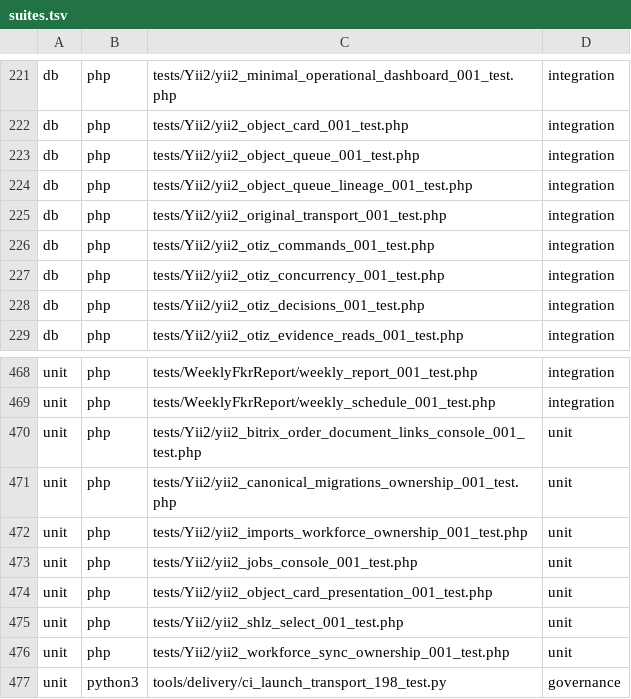
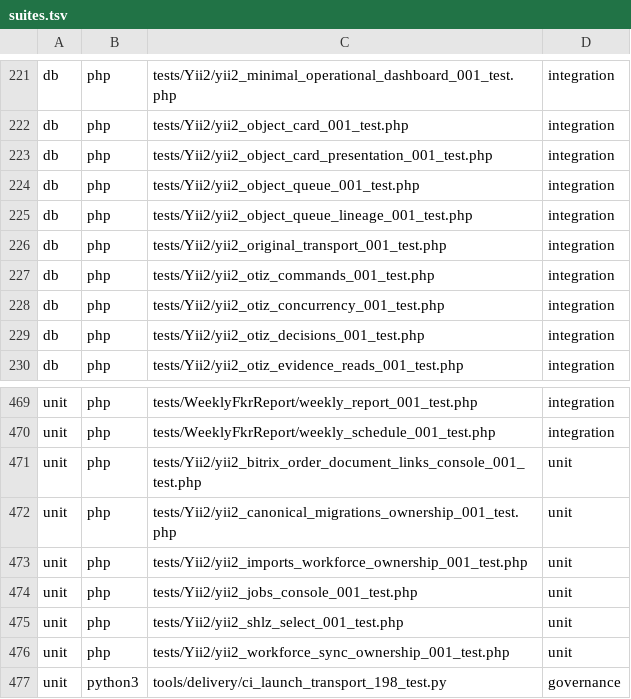
Before and after one commit to Antropophag/fmonitor-2, a TSV file: tools/verification/suites.tsv, drawn as a sheet; only a part is shown, gaps mark what is left out; removed rows and columns are numbered as before the commit, all else as after; the diff names each change by its address in the sheet, - before the commit and + after, or states it on an @@ line.

Commit message:
Fix object card regression coverage

```diff
--- a/tools/verification/suites.tsv
+++ b/tools/verification/suites.tsv
+row 223: db | php | tests/Yii2/yii2_object_card_presentation_001_test.php | integration
-row 474: unit | php | tests/Yii2/yii2_object_card_presentation_001_test.php | unit
```
Also changed, not shown: 9 other files.
